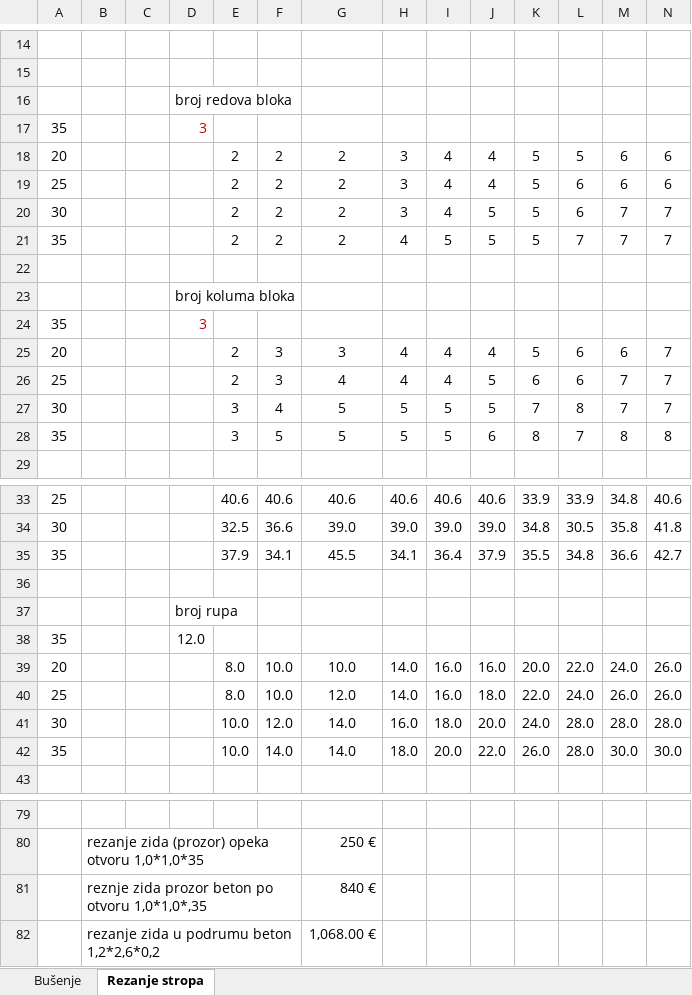
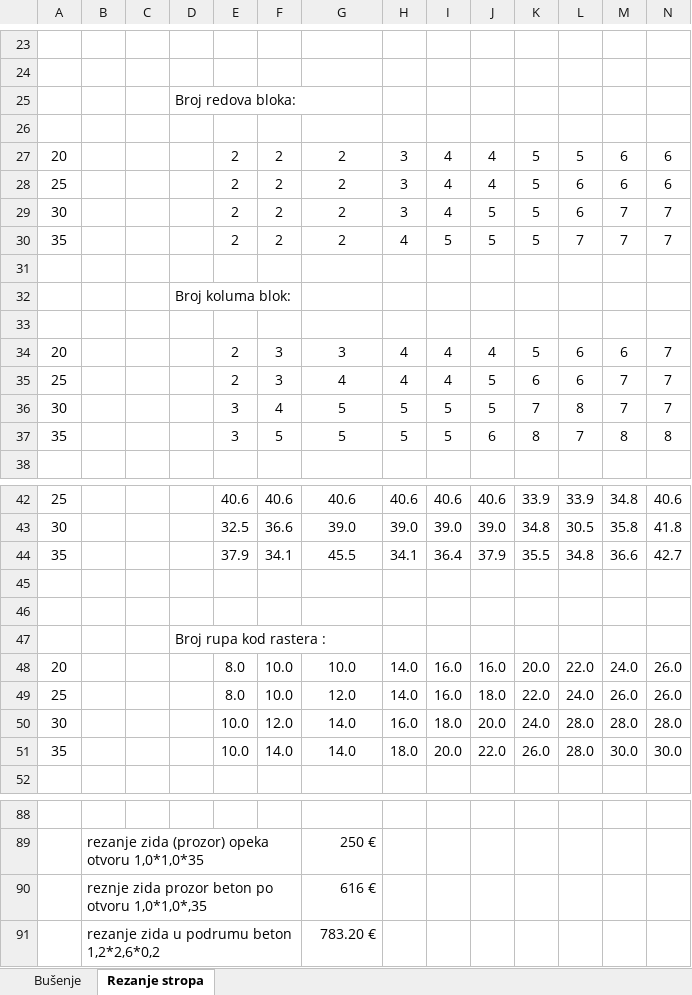
Before and after one commit to BetonOS4633/KalkulacijeGradjevina, an Excel workbook: Ostalo/kalkulacije.xlsx, sheet Rezanje stropa, drawn as a sheet; only a part is shown, gaps mark what is left out; values as stored, in another font and other column widths than the file's, no borders; removed rows and columns are numbered as before the commit, all else as after; rows hold the shown columns only; the diff covers the shown part only; the diff names each change by its address in the sheet, - before the commit and + after, or states it on an @@ line.

```diff
--- a/Ostalo/kalkulacije.xlsx (sheet Rezanje stropa)
+++ b/Ostalo/kalkulacije.xlsx (sheet Rezanje stropa)
-D25: broj redova bloka
+D25: Broj redova bloka:
-row 26: 35 |  |  | 3
+row 26: (empty)
-D32: broj koluma bloka
+D32: Broj koluma blok:
-row 33: 35 |  |  | 3
+row 33: (empty)
+row 46: (empty)
-D47: broj rupa
+D47: Broj rupa kod rastera :
-row 38: 35 |  |  | 12.0
-G90: 840 €
+G90: 616 €
-G91: 1,068.00 €
+G91: 783.20 €
```
Also changed, not shown: 25 added rows, 16 removed rows, 18 edited cells and cell formats elsewhere in this sheet, formulas that keep their value, Ostalo/Cjenik studio 031 Alma 010926.xlsx, 1 other file.
